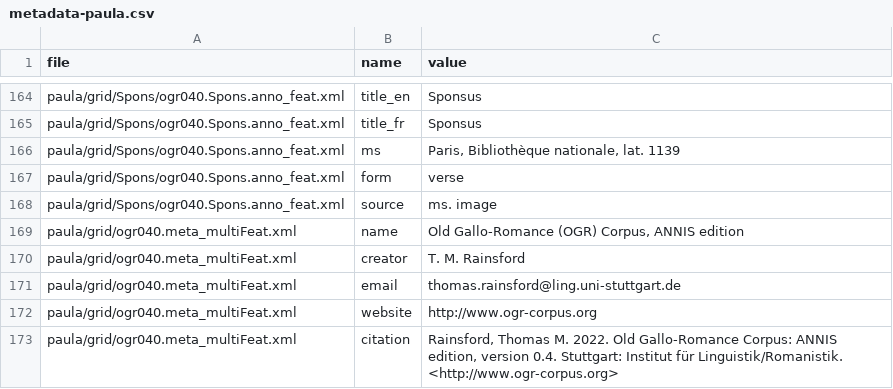
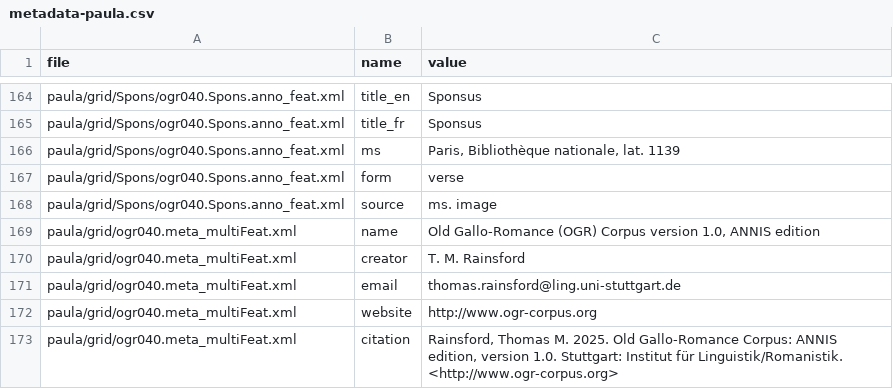
Before and after one commit to rainsfordtm/ogr, a CSV file: src/doc/metadata-paula.csv, drawn as a sheet; only a part is shown, gaps mark what is left out.

```diff
--- a/src/doc/metadata-paula.csv
+++ b/src/doc/metadata-paula.csv
@@ -168,3 +168,3 @@ paula/grid/Spons/ogr040.Spons.anno_feat.xml,form,verse
 paula/grid/Spons/ogr040.Spons.anno_feat.xml,source,ms. image
-paula/grid/ogr040.meta_multiFeat.xml,name,"Old Gallo-Romance (OGR) Corpus, ANNIS edition"
+paula/grid/ogr040.meta_multiFeat.xml,name,"Old Gallo-Romance (OGR) Corpus version 1.0, ANNIS edition"
 paula/grid/ogr040.meta_multiFeat.xml,creator,T. M. Rainsford
@@ -172,2 +172,2 @@ paula/grid/ogr040.meta_multiFeat.xml,email,thomas.rainsford@ling.uni-stuttgart.d
 paula/grid/ogr040.meta_multiFeat.xml,website,http://www.ogr-corpus.org
-paula/grid/ogr040.meta_multiFeat.xml,citation,"Rainsford, Thomas M. 2022. Old Gallo-Romance Corpus: ANNIS edition, version 0.4. Stuttgart: Institut für Linguistik/Romanistik. <http://www.ogr-corpus.org>"
+paula/grid/ogr040.meta_multiFeat.xml,citation,"Rainsford, Thomas M. 2025. Old Gallo-Romance Corpus: ANNIS edition, version 1.0. Stuttgart: Institut für Linguistik/Romanistik. <http://www.ogr-corpus.org>"
```
Also changed, not shown: src/doc/metadata.csv, 38 other files.
